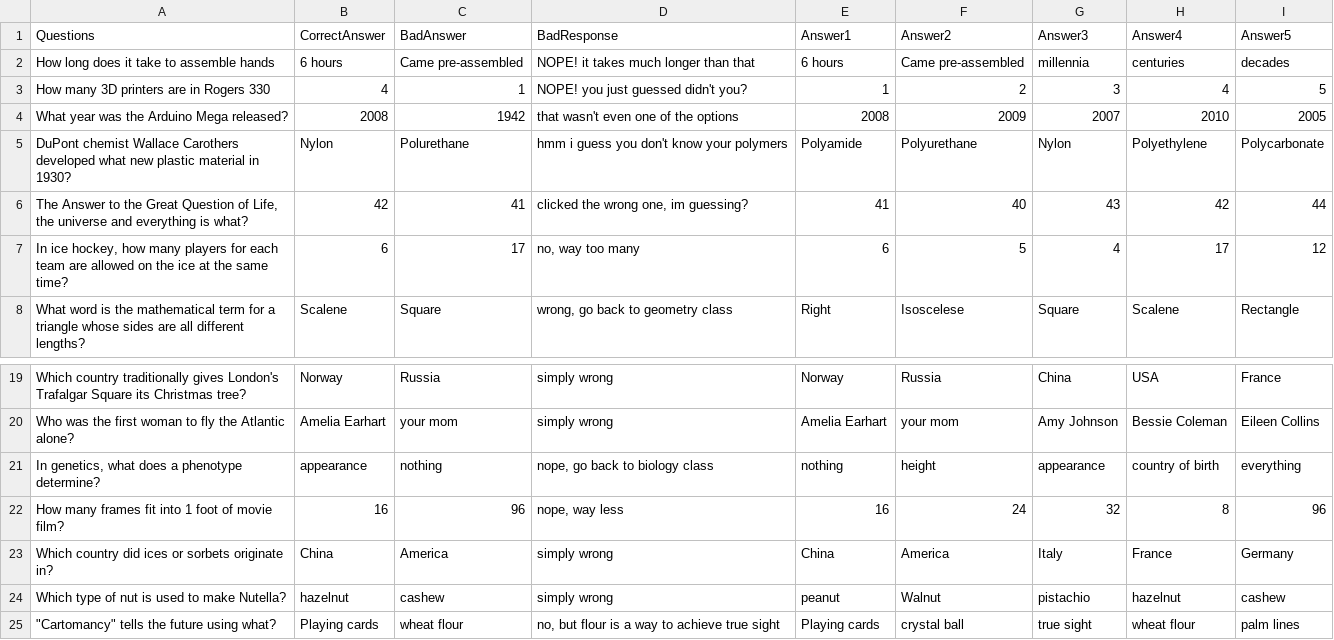
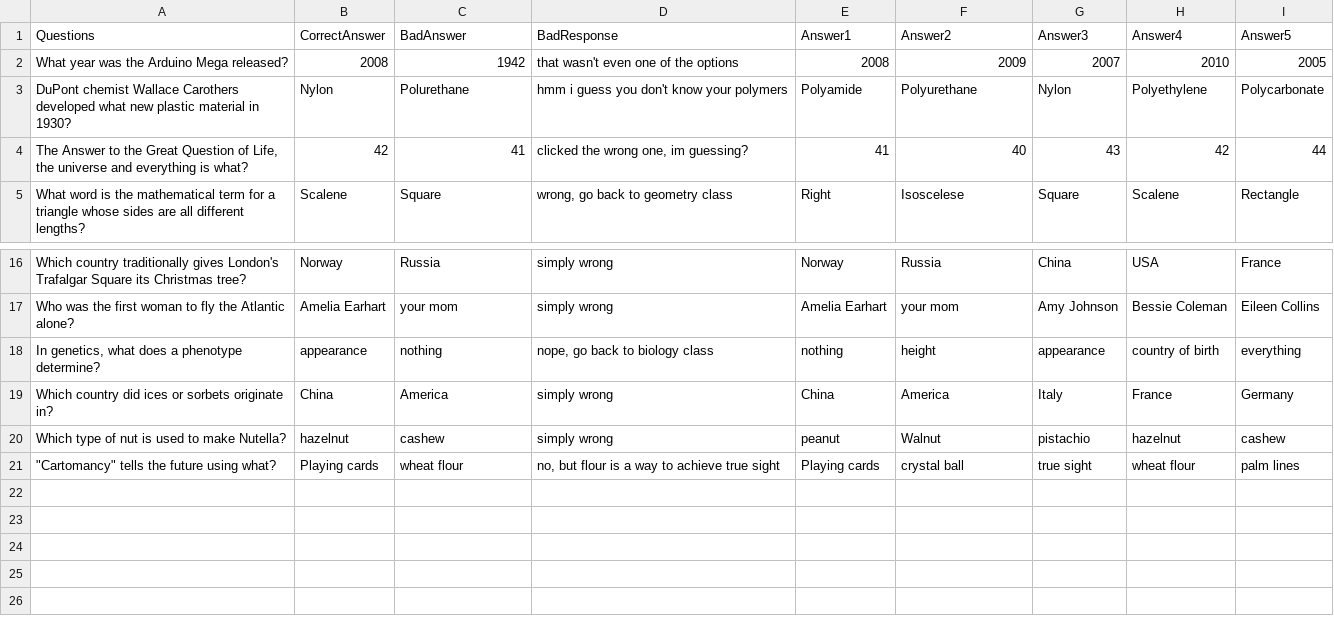
Before and after one commit to HashbrownBurg/ROB421-Group, a CSV file: Trivia_Questions.csv, drawn as a sheet; only a part is shown, gaps mark what is left out; the diff names each change by its address in the sheet, - before the commit and + after, or states it on an @@ line.

```diff
--- a/Trivia_Questions.csv
+++ b/Trivia_Questions.csv
-row 2: How long does it take to assemble hands | 6 hours | Came pre-assembled | NOPE! it takes much longer than that | 6 hours | Came pre-assembled | millennia | centuries | decades
-row 3: How many 3D printers are in Rogers 330 | 4 | 1 | NOPE! you just guessed didn't you? | 1 | 2 | 3 | 4 | 5
-row 7: In ice hockey, how many players for each team are allowed on the ice at the same time? | 6 | 17 | no, way too many | 6 | 5 | 4 | 17 | 12
-row 22: How many frames fit into 1 foot of movie film? | 16 | 96 | nope, way less | 16 | 24 | 32 | 8 | 96
```
Also changed, not shown: 6 other files.
